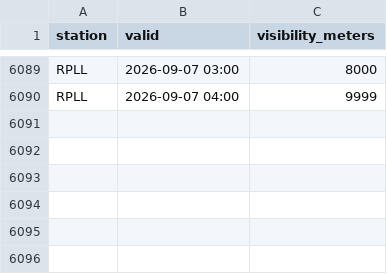
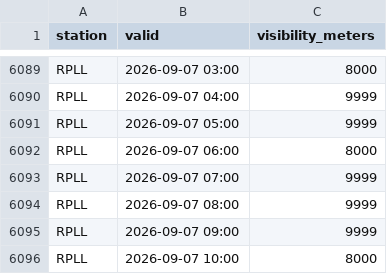
Before and after one commit to i-shann/rpll-visibility-data, a CSV file: current/RPLL-visibility-data-2026.csv, drawn as a sheet; only a part is shown, gaps mark what is left out.

```diff
--- a/current/RPLL-visibility-data-2026.csv
+++ b/current/RPLL-visibility-data-2026.csv
@@ -6090 +6090,7 @@ RPLL,2026-09-07 03:00,8000
 RPLL,2026-09-07 04:00,9999
+RPLL,2026-09-07 05:00,9999
+RPLL,2026-09-07 06:00,8000
+RPLL,2026-09-07 07:00,9999
+RPLL,2026-09-07 08:00,9999
+RPLL,2026-09-07 09:00,9999
+RPLL,2026-09-07 10:00,8000
```
